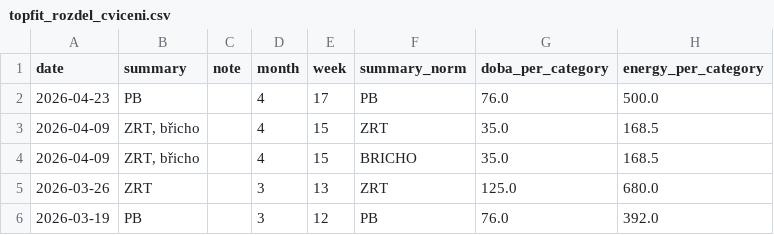
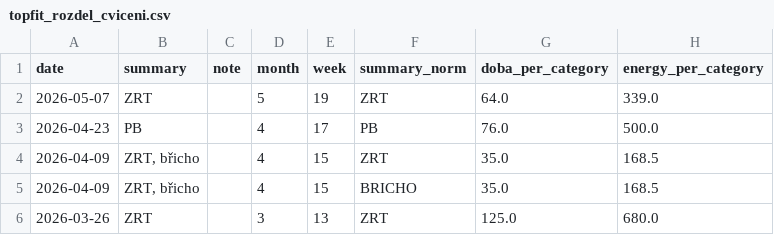
Before and after one commit to MarekCoderslab/TOPFIT, a CSV file: topfit_rozdel_cviceni.csv, drawn as a sheet; only a part is shown; the shorter side is filled out with more unchanged rows; the diff names each change by its address in the sheet, - before the commit and + after, or states it on an @@ line.

Commit message:
Update topfit_rozdel_cviceni.csv

```diff
--- a/topfit_rozdel_cviceni.csv
+++ b/topfit_rozdel_cviceni.csv
+row 2: 2026-05-07 | ZRT |  | 5 | 19 | ZRT | 64.0 | 339.0
```
